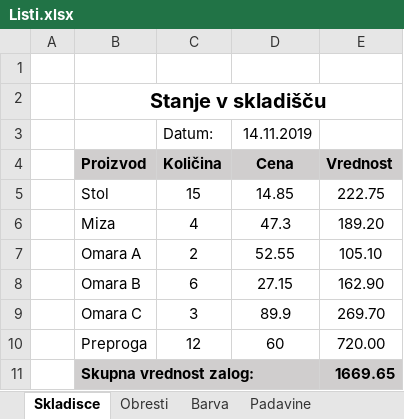
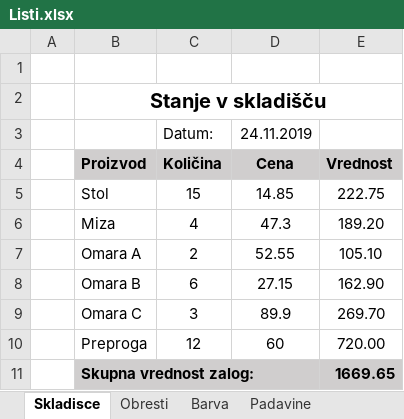
Before and after one commit to LukaFMF/RP, an Excel workbook: Excel/Vaja1/Listi.xlsx, sheet Skladisce, drawn as a sheet; values as stored, in another font and other column widths than the file's, no borders; the diff names each change by its address in the sheet, - before the commit and + after, or states it on an @@ line.

```diff
--- a/Excel/Vaja1/Listi.xlsx (sheet Skladisce)
+++ b/Excel/Vaja1/Listi.xlsx (sheet Skladisce)
-D3 (Cena): 14.11.2019
+D3 (Cena): 24.11.2019
```
Also changed, not shown: sheet Kovine, sheet Padavine, other sheet tabs, formulas that keep their value, charts or pictures.
